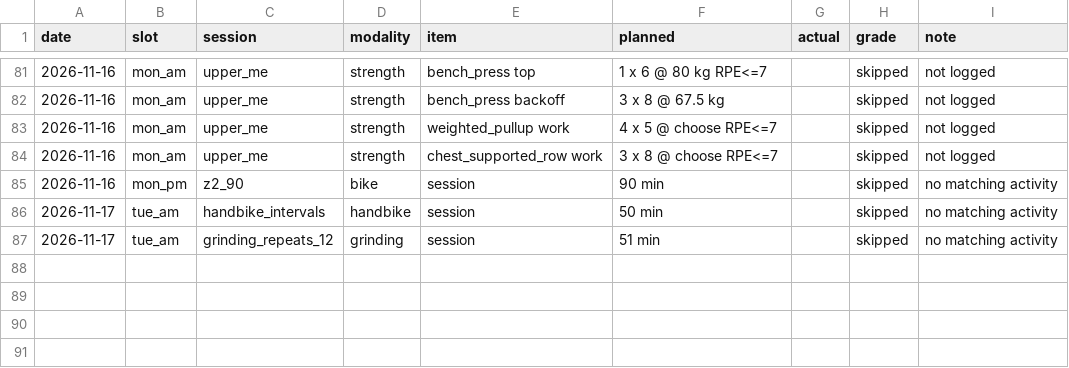
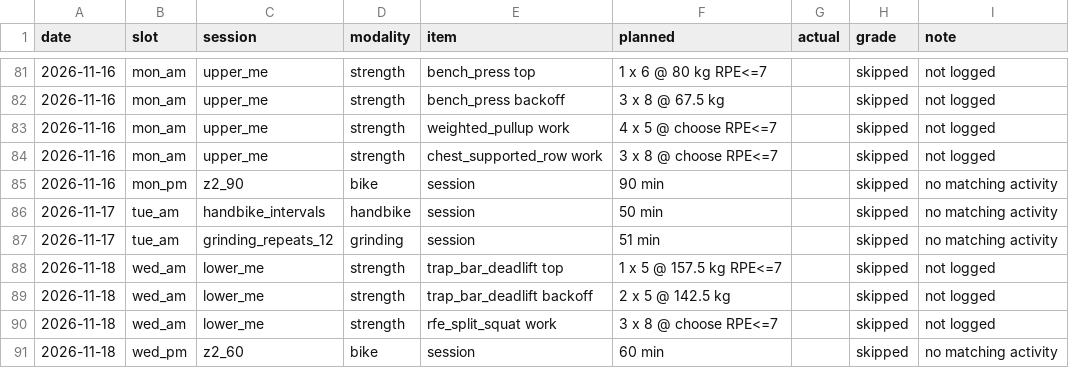
Before and after one commit to oisinm25/grinder-data, a CSV file: compliance.csv, drawn as a sheet; only a part is shown, gaps mark what is left out; the diff names each change by its address in the sheet, - before the commit and + after, or states it on an @@ line.

```diff
--- a/compliance.csv
+++ b/compliance.csv
+row 88: 2026-11-18 | wed_am | lower_me | strength | trap_bar_deadlift top | 1 x 5 @ 157.5 kg RPE<=7 |  | skipped | not logged
+row 89: 2026-11-18 | wed_am | lower_me | strength | trap_bar_deadlift backoff | 2 x 5 @ 142.5 kg |  | skipped | not logged
+row 90: 2026-11-18 | wed_am | lower_me | strength | rfe_split_squat work | 3 x 8 @ choose RPE<=7 |  | skipped | not logged
+row 91: 2026-11-18 | wed_pm | z2_60 | bike | session | 60 min |  | skipped | no matching activity
```
Also changed, not shown: prescriptions.csv, wellness.csv, 12 other files.
